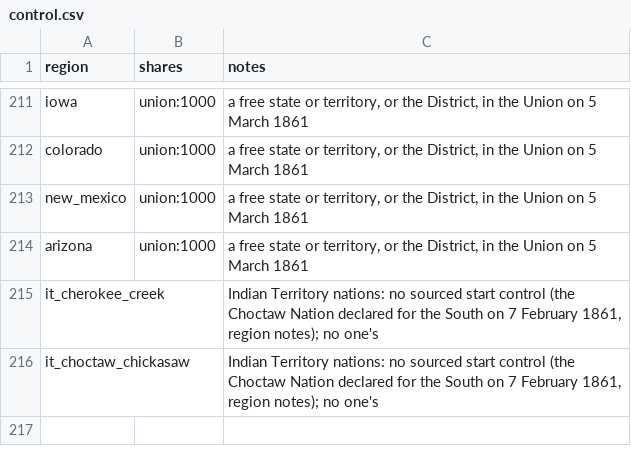
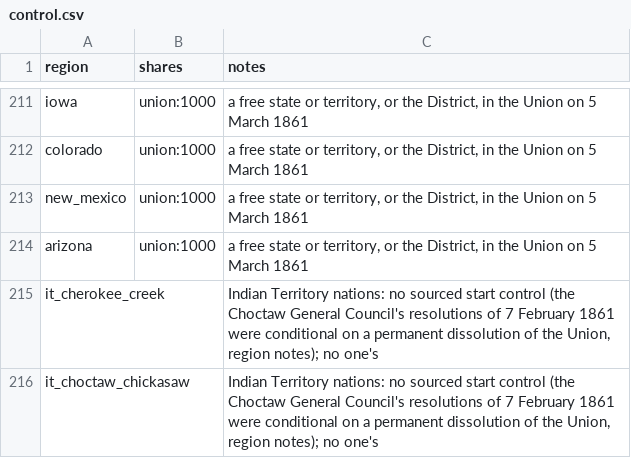
Before and after one commit to horkesh/Mandate, a CSV file: packs/union-1861/source/scenarios/march_1861/control.csv, drawn as a sheet; only a part is shown, gaps mark what is left out.

```diff
--- a/packs/union-1861/source/scenarios/march_1861/control.csv
+++ b/packs/union-1861/source/scenarios/march_1861/control.csv
@@ -214,3 +214,3 @@ new_mexico,union:1000,"a free state or territory, or the District, in the Union
 arizona,union:1000,"a free state or territory, or the District, in the Union on 5 March 1861"
-it_cherokee_creek,,"Indian Territory nations: no sourced start control (the Choctaw Nation declared for the South on 7 February 1861, region notes); no one's"
-it_choctaw_chickasaw,,"Indian Territory nations: no sourced start control (the Choctaw Nation declared for the South on 7 February 1861, region notes); no one's"
+it_cherokee_creek,,"Indian Territory nations: no sourced start control (the Choctaw General Council's resolutions of 7 February 1861 were conditional on a permanent dissolution of the Union, region notes); no one's"
+it_choctaw_chickasaw,,"Indian Territory nations: no sourced start control (the Choctaw General Council's resolutions of 7 February 1861 were conditional on a permanent dissolution of the Union, region notes); no one's"
```
Also changed, not shown: packs/union-1861/source/scenarios/march_1861/force_blocks.csv, packs/union-1861/source/scenarios/march_1861/governments.csv, 5 other files.
